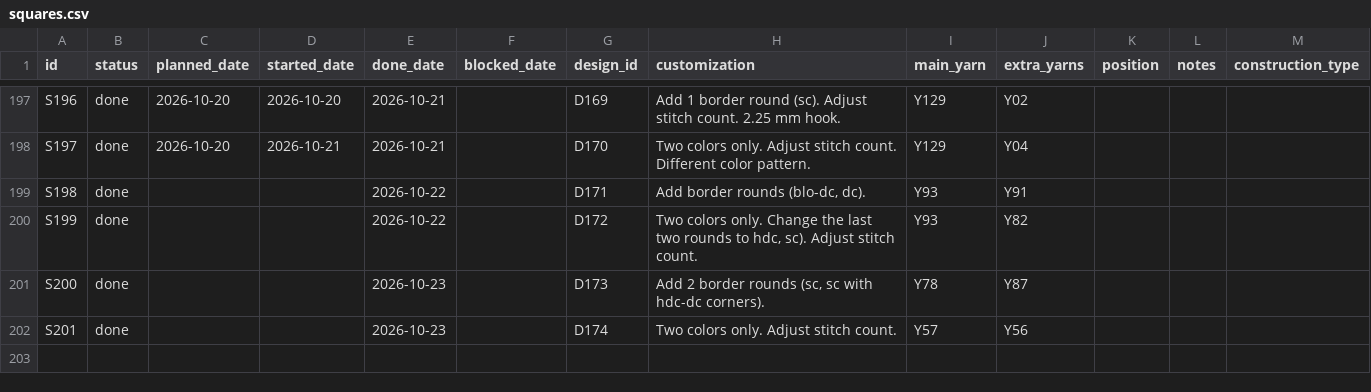
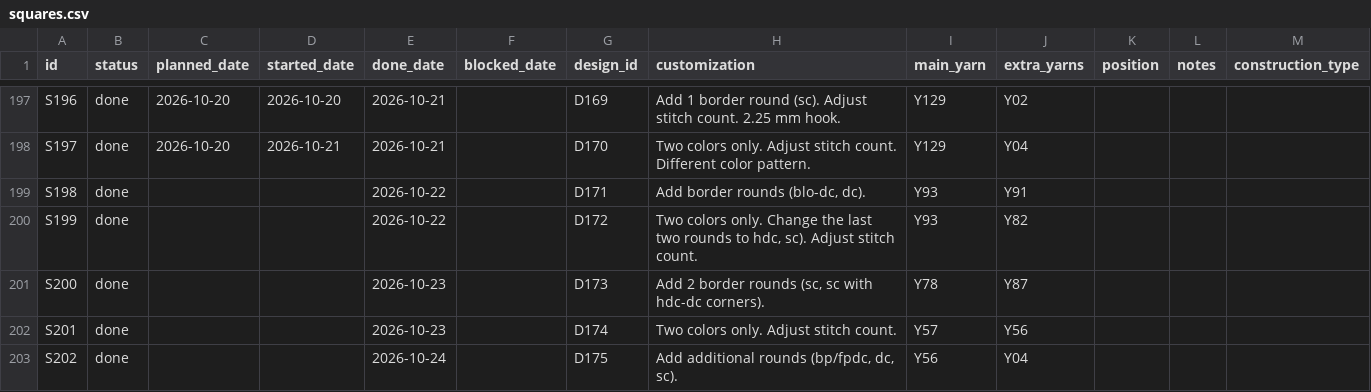
Before and after one commit to anhtr/grannydb, a CSV file: data/squares.csv, drawn as a sheet; only a part is shown, gaps mark what is left out.

Commit message:
Update 1 design, update 1 square
- save designs/D175 — Name: Labyrinth Square, Source: SRC02, Construction: solid, Notes: Page 126
- save squares/S202 — Status: done, Done: 2026-10-24, Design: D175, Customization: Add additional rounds (bp/fpdc, dc, sc)., Main colour: Y56, Extra colours: Y04

```diff
--- a/data/squares.csv
+++ b/data/squares.csv
@@ -204 +204,2 @@ S200,done,,,2026-10-23,,D173,"Add 2 border rounds (sc, sc with hdc-dc corners)."
 S201,done,,,2026-10-23,,D174,Two colors only. Adjust stitch count.,Y57,Y56,,,
+S202,done,,,2026-10-24,,D175,"Add additional rounds (bp/fpdc, dc, sc).",Y56,Y04,,,
```
Also changed, not shown: data/designs.csv.
